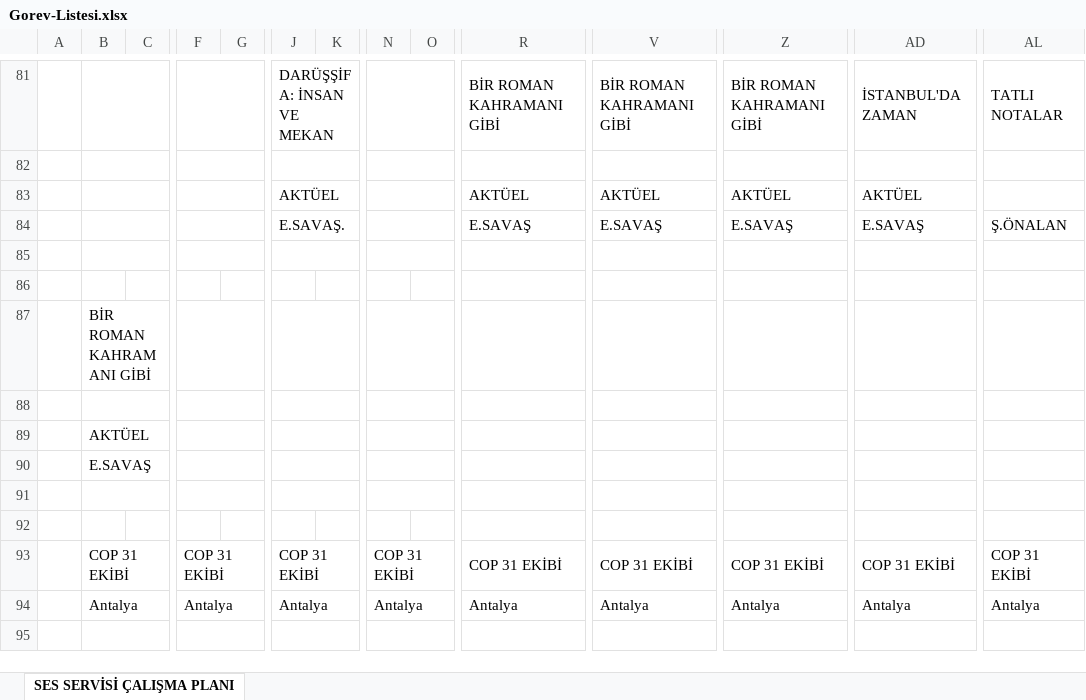
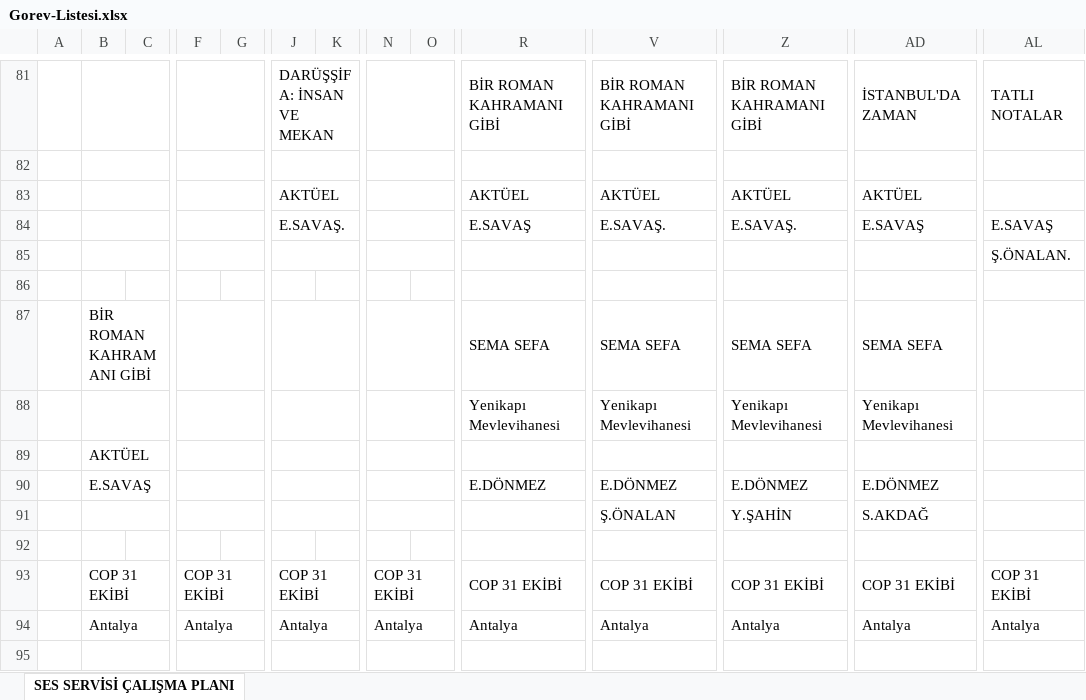
Before and after one commit to sesservisi/ses, an Excel workbook: Gorev-Listesi.xlsx, sheet SES SERVİSİ ÇALIŞMA PLANI, drawn as a sheet; only a part is shown, gaps mark what is left out; values as stored, in another font and other column widths than the file's, no cell formats; removed rows and columns are numbered as before the commit, all else as after; rows hold the shown columns only; the diff covers the shown part only; the diff names each change by its address in the sheet, - before the commit and + after, or states it on an @@ line.

```diff
--- a/Gorev-Listesi.xlsx (sheet SES SERVİSİ ÇALIŞMA PLANI)
+++ b/Gorev-Listesi.xlsx (sheet SES SERVİSİ ÇALIŞMA PLANI)
-V84: E.SAVAŞ
+V84: E.SAVAŞ.
-Z84: E.SAVAŞ
+Z84: E.SAVAŞ.
-AL84: Ş.ÖNALAN
+AL84: E.SAVAŞ
+row 85:  |  |  |  |  |  |  |  |  |  |  |  |  | Ş.ÖNALAN.
-B85:D85 merged
-F85:H85 merged
-J85:L85 merged
-N85:P85 merged
-R85:T85 merged
-V85:X85 merged
-Z85:AB85 merged
-AD85:AF85 merged
-AL85:AN85 merged
-row 87: (empty)
+row 87:  | BİR ROMAN KAHRAMANI GİBİ |  |  |  |  |  |  |  | SEMA SEFA | SEMA SEFA | SEMA SEFA | SEMA SEFA
+B87:C87 merged
+F87:G87 merged
+J87:K87 merged
+N87:O87 merged
+R87:S87 merged
+V87:W87 merged
+Z87:AA87 merged
+AD87:AE87 merged
+AL87:AM87 merged
-row 87:  | BİR ROMAN KAHRAMANI GİBİ
-row 88: (empty)
+row 88:  |  |  |  |  |  |  |  |  | Yenikapı Mevlevihanesi | Yenikapı Mevlevihanesi | Yenikapı Mevlevihanesi | Yenikapı Mevlevihanesi
-row 90:  | E.SAVAŞ
-row 90: (empty)
+row 90:  | E.SAVAŞ |  |  |  |  |  |  |  | E.DÖNMEZ | E.DÖNMEZ | E.DÖNMEZ | E.DÖNMEZ
+row 91:  |  |  |  |  |  |  |  |  |  | Ş.ÖNALAN | Y.ŞAHİN | S.AKDAĞ
```
Also changed, not shown: 2 added rows, 2 removed rows, 50 edited cells and merged cells elsewhere in this sheet, cell formats.
